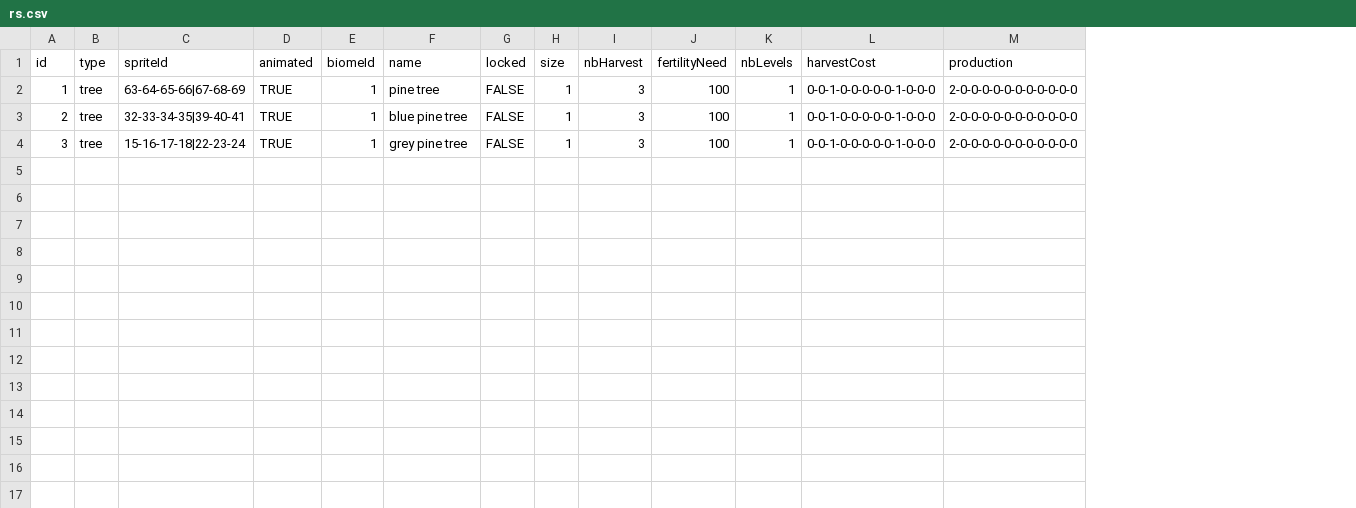
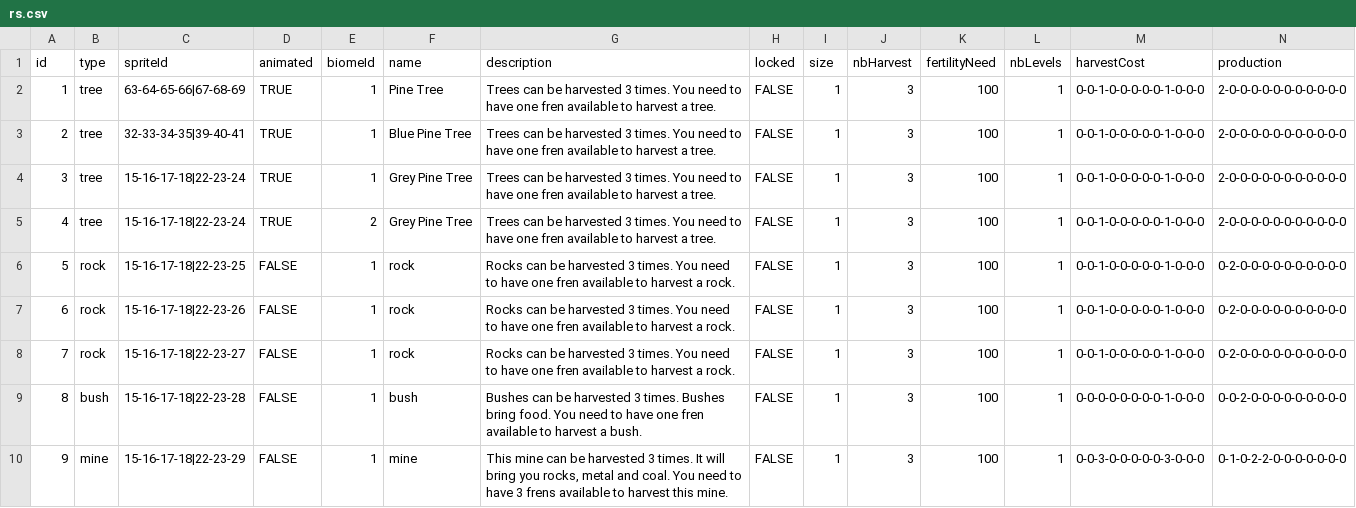
Before and after one commit to irisdv/FrensLands-front, a CSV file: dist/server/data/rs.csv, drawn as a sheet; the diff names each change by its address in the sheet, - before the commit and + after, or states it on an @@ line.

```diff
--- a/dist/server/data/rs.csv
+++ b/dist/server/data/rs.csv
+column G (description), rows 2-4: all Trees can be harvested 3 times. You need to have one fren available to harvest a tree.
-F2 (name): pine tree
+F2 (name): Pine Tree
-F3 (name): blue pine tree
+F3 (name): Blue Pine Tree
-F4 (name): grey pine tree
+F4 (name): Grey Pine Tree
+row 5: 4 | tree | 15-16-17-18|22-23-24 | TRUE | 2 | Grey Pine Tree | Trees can be harvested 3 times. You need to have one fren available to harvest a tree. | FALSE | 1 | 3 | 100 | 1 | 0-0-1-0-0-0-0-0-1-0-0-0 | 2-0-0-0-0-0-0-0-0-0-0-0
+row 6: 5 | rock | 15-16-17-18|22-23-25 | FALSE | 1 | rock | Rocks can be harvested 3 times. You need to have one fren available to harvest a rock. | FALSE | 1 | 3 | 100 | 1 | 0-0-1-0-0-0-0-0-1-0-0-0 | 0-2-0-0-0-0-0-0-0-0-0-0
+row 7: 6 | rock | 15-16-17-18|22-23-26 | FALSE | 1 | rock | Rocks can be harvested 3 times. You need to have one fren available to harvest a rock. | FALSE | 1 | 3 | 100 | 1 | 0-0-1-0-0-0-0-0-1-0-0-0 | 0-2-0-0-0-0-0-0-0-0-0-0
+row 8: 7 | rock | 15-16-17-18|22-23-27 | FALSE | 1 | rock | Rocks can be harvested 3 times. You need to have one fren available to harvest a rock. | FALSE | 1 | 3 | 100 | 1 | 0-0-1-0-0-0-0-0-1-0-0-0 | 0-2-0-0-0-0-0-0-0-0-0-0
+row 9: 8 | bush | 15-16-17-18|22-23-28 | FALSE | 1 | bush | Bushes can be harvested 3 times. Bushes bring food. You need to have one fren available to harvest a bush. | FALSE | 1 | 3 | 100 | 1 | 0-0-0-0-0-0-0-0-1-0-0-0 | 0-0-2-0-0-0-0-0-0-0-0-0
+row 10: 9 | mine | 15-16-17-18|22-23-29 | FALSE | 1 | mine | This mine can be harvested 3 times. It will bring you rocks, metal and coal. You need to have 3 frens available to harvest this mine. | FALSE | 1 | 3 | 100 | 1 | 0-0-3-0-0-0-0-0-3-0-0-0 | 0-1-0-2-2-0-0-0-0-0-0-0
```
Also changed, not shown: dist/server/data/buildings.csv, 6 other files.
